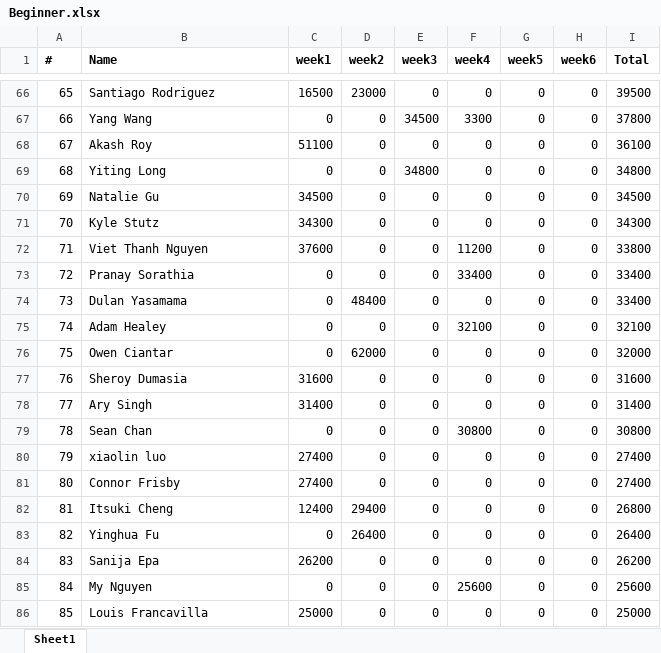
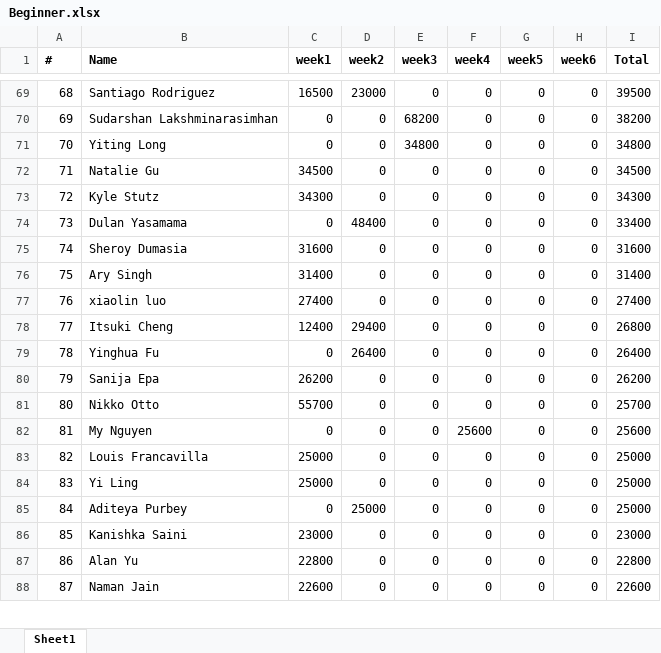
Before and after one commit to QTS-UniMelb/poker-tournament-leaderboard, an Excel workbook: public/res/leaderboards/Beginner.xlsx, sheet Sheet1, drawn as a sheet; only a part is shown, gaps mark what is left out; the shorter side is filled out with more unchanged rows; values as stored, in another font and other column widths than the file's, no borders; removed rows and columns are numbered as before the commit, all else as after; the diff covers the shown part only; the diff names each change by its address in the sheet, - before the commit and + after, or states it on an @@ line.

```diff
--- a/public/res/leaderboards/Beginner.xlsx (sheet Sheet1)
+++ b/public/res/leaderboards/Beginner.xlsx (sheet Sheet1)
@@ column A (#) renumbered from row 7 down @@
-B70 (Name): Yang Wang
+B70 (Name): Sudarshan Lakshminarasimhan
-E70 (week3): 34500
+E70 (week3): 68200
-F70 (week4): 3300
+F70 (week4): 0
-I70 (Total): 37800
+I70 (Total): 38200
-row 68: 67 | Akash Roy | 51100 | 0 | 0 | 0 | 0 | 0 | 36100
-row 72: 71 | Viet Thanh Nguyen | 37600 | 0 | 0 | 11200 | 0 | 0 | 33800
-row 73: 72 | Pranay Sorathia | 0 | 0 | 0 | 33400 | 0 | 0 | 33400
-row 75: 74 | Adam Healey | 0 | 0 | 0 | 32100 | 0 | 0 | 32100
-row 76: 75 | Owen Ciantar | 0 | 62000 | 0 | 0 | 0 | 0 | 32000
-row 79: 78 | Sean Chan | 0 | 0 | 0 | 30800 | 0 | 0 | 30800
-row 81: 80 | Connor Frisby | 27400 | 0 | 0 | 0 | 0 | 0 | 27400
+row 81: 80 | Nikko Otto | 55700 | 0 | 0 | 0 | 0 | 0 | 25700
```
Also changed, not shown: 36 added rows, 29 removed rows and 10 edited cells elsewhere in this sheet, public/res/leaderboards/Advanced.xlsx.
